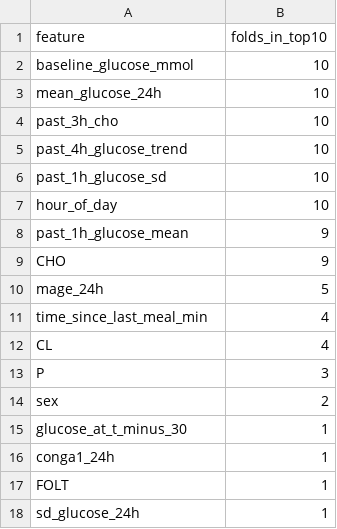
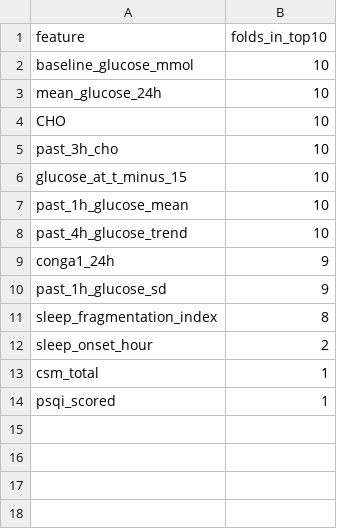
Before and after one commit to jmsorando/BS-Research-Project-Personalized-Glucose-Prediction, a CSV file: training_outputs/results/shap_fold_stability.csv, drawn as a sheet.

```diff
--- a/training_outputs/results/shap_fold_stability.csv
+++ b/training_outputs/results/shap_fold_stability.csv
@@ -3,16 +3,12 @@ baseline_glucose_mmol,10
 mean_glucose_24h,10
+CHO,10
 past_3h_cho,10
+glucose_at_t_minus_15,10
+past_1h_glucose_mean,10
 past_4h_glucose_trend,10
-past_1h_glucose_sd,10
-hour_of_day,10
-past_1h_glucose_mean,9
-CHO,9
-mage_24h,5
-time_since_last_meal_min,4
-CL,4
-P,3
-sex,2
-glucose_at_t_minus_30,1
-conga1_24h,1
-FOLT,1
-sd_glucose_24h,1
+conga1_24h,9
+past_1h_glucose_sd,9
+sleep_fragmentation_index,8
+sleep_onset_hour,2
+csm_total,1
+psqi_scored,1
```
Also changed, not shown: training_outputs/results/ablation_by_feature_group.csv, training_outputs/results/oof_predictions.csv, 22 other files.
